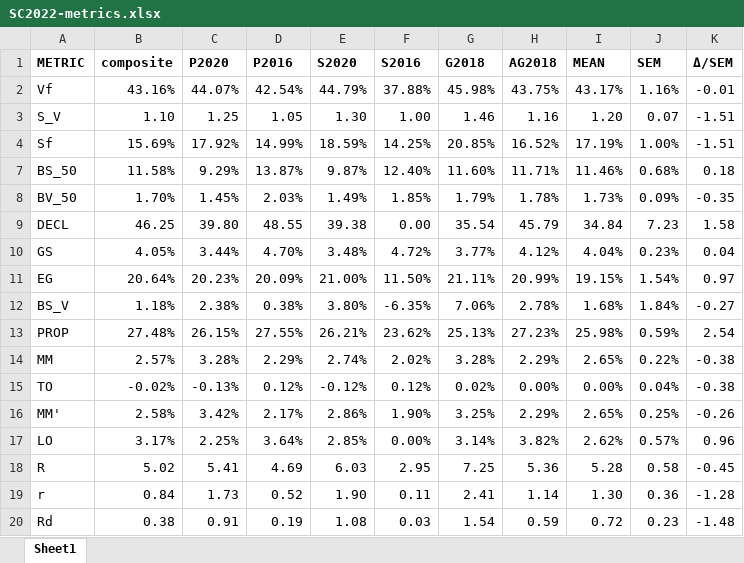
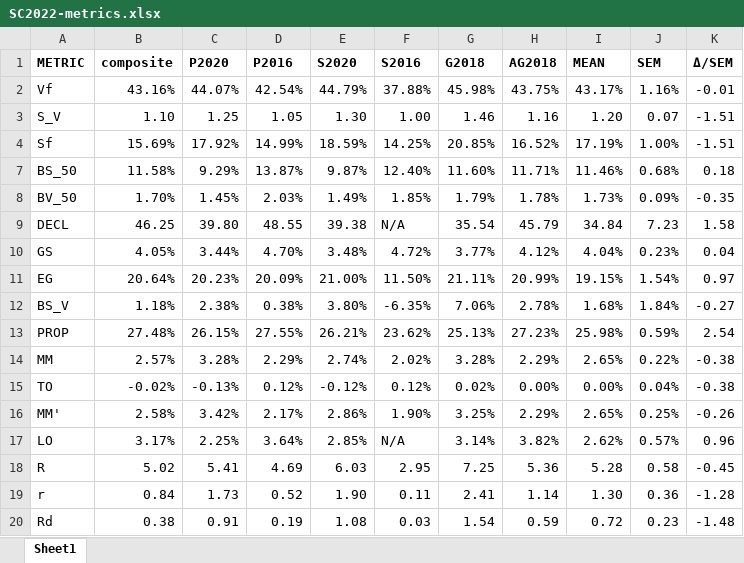
Before and after one commit to dra2020/method_eval, an Excel workbook: analysis/SC/SC2022-metrics.xlsx, sheet Sheet1, drawn as a sheet; values as stored, in another font and other column widths than the file's, no borders; the diff names each change by its address in the sheet, - before the commit and + after, or states it on an @@ line.

```diff
--- a/analysis/SC/SC2022-metrics.xlsx (sheet Sheet1)
+++ b/analysis/SC/SC2022-metrics.xlsx (sheet Sheet1)
-F9 (S2016): 0.00
+F9 (S2016): N/A
-F17 (S2016): 0.00%
+F17 (S2016): N/A
```
Also changed, not shown: 2 other files.
